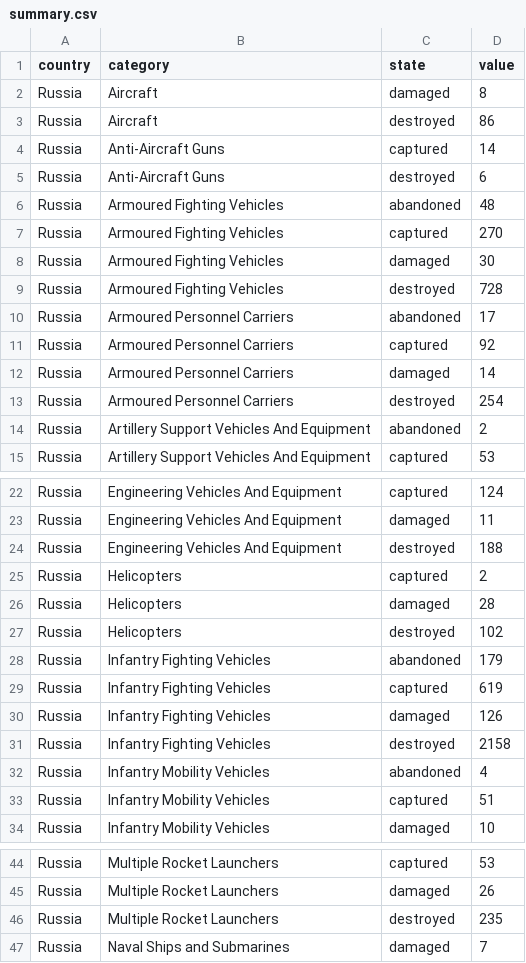
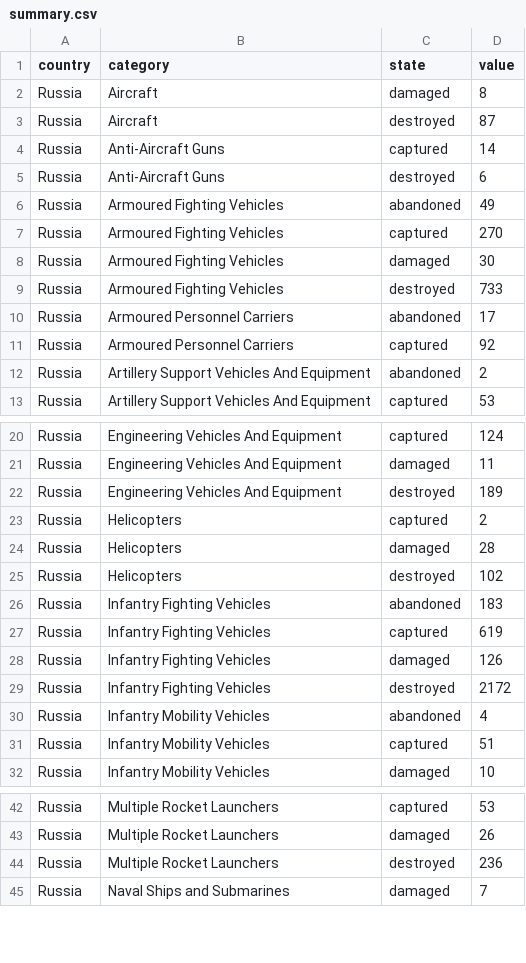
Before and after one commit to mauforonda/ukraine, a CSV file: summary.csv, drawn as a sheet; only a part is shown, gaps mark what is left out; the diff covers the shown part only.

```diff
--- a/summary.csv
+++ b/summary.csv
@@ -2,13 +2,11 @@ country,category,state,value
 Russia,Aircraft ,damaged,8
-Russia,Aircraft ,destroyed,86
+Russia,Aircraft ,destroyed,87
 Russia,Anti-Aircraft Guns ,captured,14
 Russia,Anti-Aircraft Guns ,destroyed,6
-Russia,Armoured Fighting Vehicles ,abandoned,48
+Russia,Armoured Fighting Vehicles ,abandoned,49
 Russia,Armoured Fighting Vehicles ,captured,270
 Russia,Armoured Fighting Vehicles ,damaged,30
-Russia,Armoured Fighting Vehicles ,destroyed,728
+Russia,Armoured Fighting Vehicles ,destroyed,733
 Russia,Armoured Personnel Carriers ,abandoned,17
 Russia,Armoured Personnel Carriers ,captured,92
-Russia,Armoured Personnel Carriers ,damaged,14
-Russia,Armoured Personnel Carriers ,destroyed,254
 Russia,Artillery Support Vehicles And Equipment ,abandoned,2
@@ -23,3 +21,3 @@ Russia,Engineering Vehicles And Equipment ,captured,124
 Russia,Engineering Vehicles And Equipment ,damaged,11
-Russia,Engineering Vehicles And Equipment ,destroyed,188
+Russia,Engineering Vehicles And Equipment ,destroyed,189
 Russia,Helicopters ,captured,2
@@ -27,6 +25,6 @@ Russia,Helicopters ,damaged,28
 Russia,Helicopters ,destroyed,102
-Russia,Infantry Fighting Vehicles ,abandoned,179
+Russia,Infantry Fighting Vehicles ,abandoned,183
 Russia,Infantry Fighting Vehicles ,captured,619
 Russia,Infantry Fighting Vehicles ,damaged,126
-Russia,Infantry Fighting Vehicles ,destroyed,2158
+Russia,Infantry Fighting Vehicles ,destroyed,2172
 Russia,Infantry Mobility Vehicles ,abandoned,4
@@ -45,3 +43,3 @@ Russia,Multiple Rocket Launchers ,captured,53
 Russia,Multiple Rocket Launchers ,damaged,26
-Russia,Multiple Rocket Launchers ,destroyed,235
+Russia,Multiple Rocket Launchers ,destroyed,236
 Russia,Naval Ships and Submarines ,damaged,7
```
Also changed, not shown: 4 edited cells elsewhere in this file, log.csv, 1 other file.
